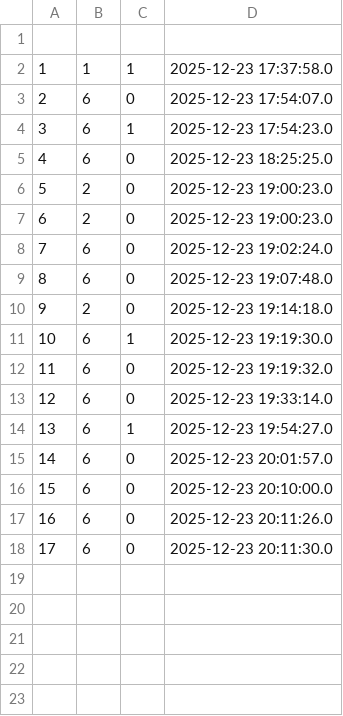
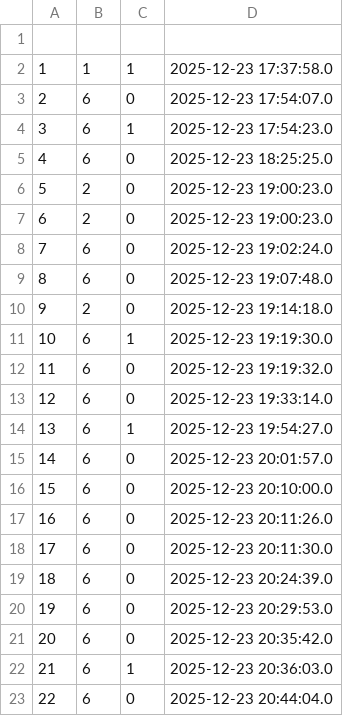
Before and after one commit to TeamHourai/P.R.T.S.TrainingSystem, a CSV file: data/exam_records.csv, drawn as a sheet.

```diff
--- a/data/exam_records.csv
+++ b/data/exam_records.csv
@@ -18 +18,6 @@
 17,6,0,2025-12-23 20:11:30.0
+18,6,0,2025-12-23 20:24:39.0
+19,6,0,2025-12-23 20:29:53.0
+20,6,0,2025-12-23 20:35:42.0
+21,6,1,2025-12-23 20:36:03.0
+22,6,0,2025-12-23 20:44:04.0
```
Also changed, not shown: data/user_answers.csv, 4 other files.
